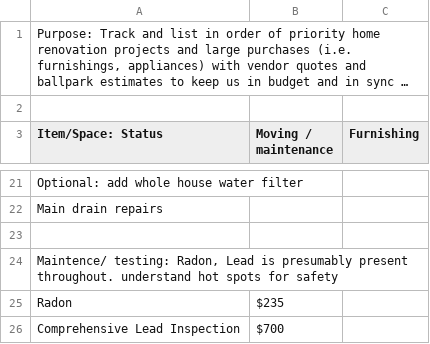
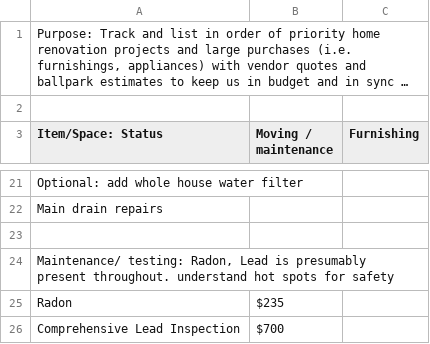
Before and after one commit to zubinksi/home, a CSV file: src/assets/projects-snapshot.csv, drawn as a sheet; only a part is shown, gaps mark what is left out; long unchanged cells end in ….

```diff
--- a/src/assets/projects-snapshot.csv
+++ b/src/assets/projects-snapshot.csv
@@ -23,3 +23,3 @@ Main drain repairs,,
 ,,
-"Maintence/ testing: Radon, Lead is presumably present throughout. understand hot spots for safety",,
+"Maintenance/ testing: Radon, Lead is presumably present throughout. understand hot spots for safety",,
 Radon,$235,
```
Also changed, not shown: 3 other files.
